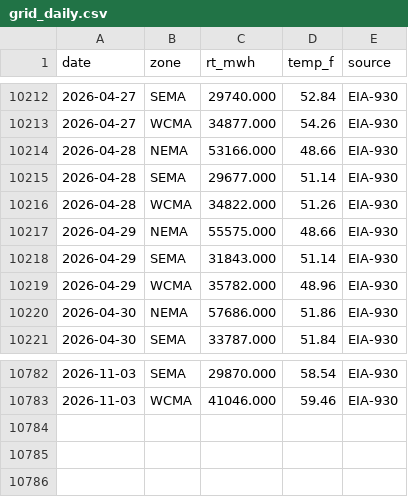
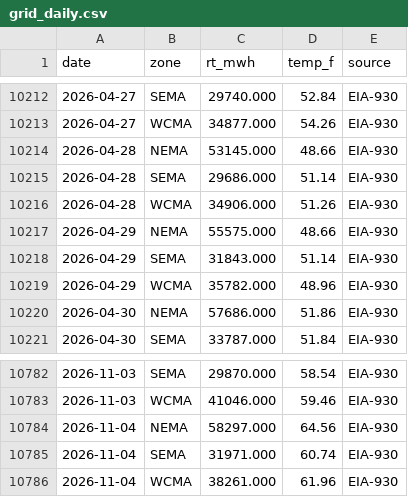
Before and after one commit to swedishlad/watt-if, a CSV file: Backend/data/build/grid_daily.csv, drawn as a sheet; only a part is shown, gaps mark what is left out.

```diff
--- a/Backend/data/build/grid_daily.csv
+++ b/Backend/data/build/grid_daily.csv
@@ -10213,5 +10213,5 @@ date,zone,rt_mwh,temp_f,source
 2026-04-27,WCMA,34877.000,54.26,EIA-930
-2026-04-28,NEMA,53166.000,48.66,EIA-930
-2026-04-28,SEMA,29677.000,51.14,EIA-930
-2026-04-28,WCMA,34822.000,51.26,EIA-930
+2026-04-28,NEMA,53145.000,48.66,EIA-930
+2026-04-28,SEMA,29686.000,51.14,EIA-930
+2026-04-28,WCMA,34906.000,51.26,EIA-930
 2026-04-29,NEMA,55575.000,48.66,EIA-930
@@ -10783 +10783,4 @@ date,zone,rt_mwh,temp_f,source
 2026-11-03,WCMA,41046.000,59.46,EIA-930
+2026-11-04,NEMA,58297.000,64.56,EIA-930
+2026-11-04,SEMA,31971.000,60.74,EIA-930
+2026-11-04,WCMA,38261.000,61.96,EIA-930
```
Also changed, not shown: 6 other files.
